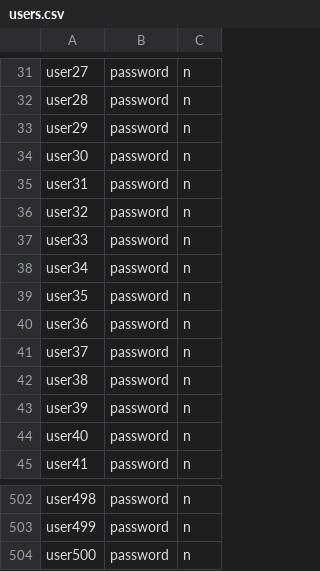
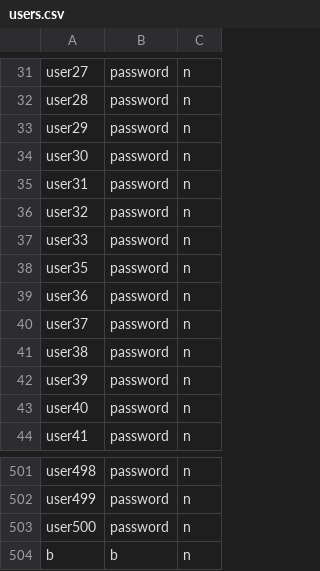
Before and after one commit to snk189/e2, a CSV file: users/users.csv, drawn as a sheet; only a part is shown, gaps mark what is left out; removed rows and columns are numbered as before the commit, all else as after; the diff names each change by its address in the sheet, - before the commit and + after, or states it on an @@ line.

```diff
--- a/users/users.csv
+++ b/users/users.csv
-row 38: user34 | password | n
+row 504: b | b | n
```
Also changed, not shown: 32 other files.
